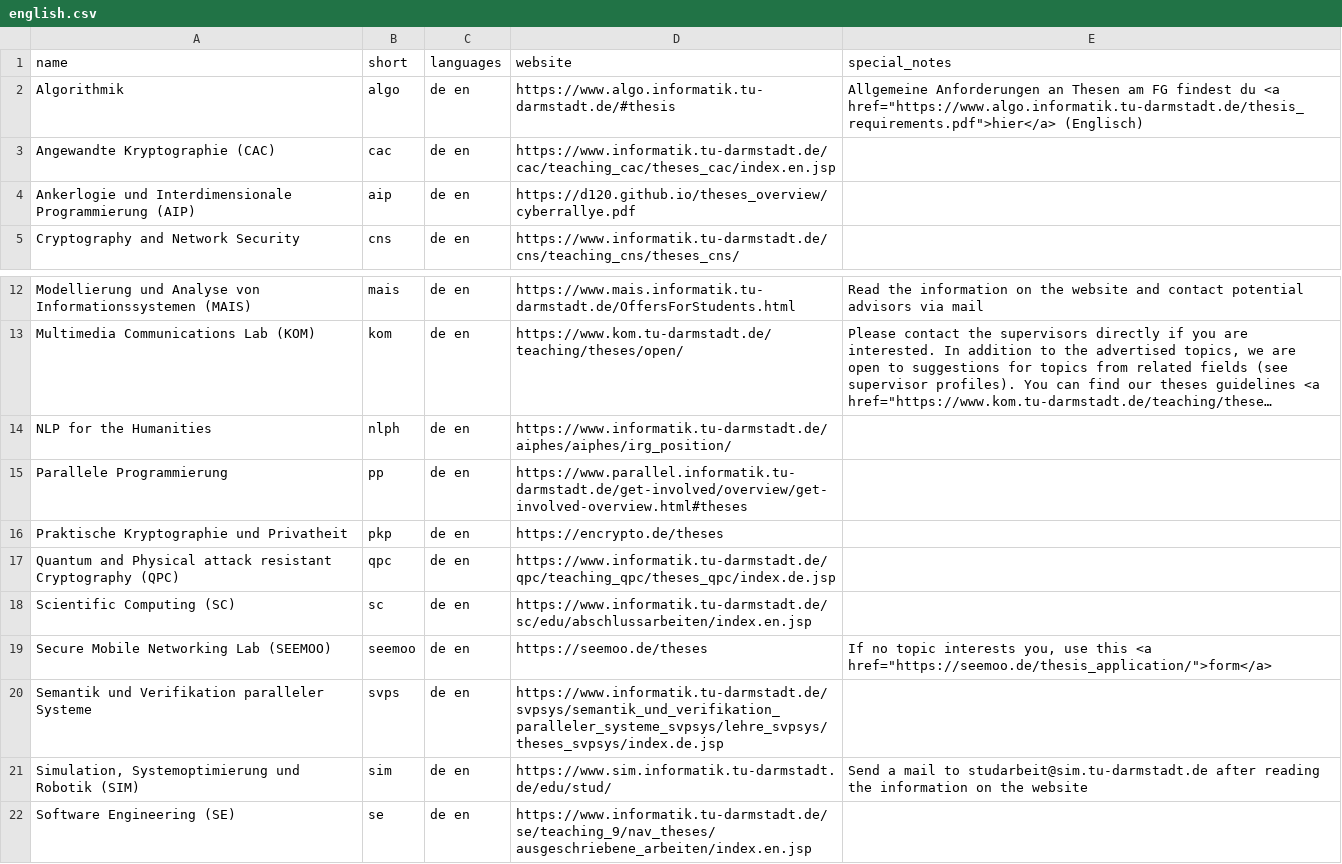
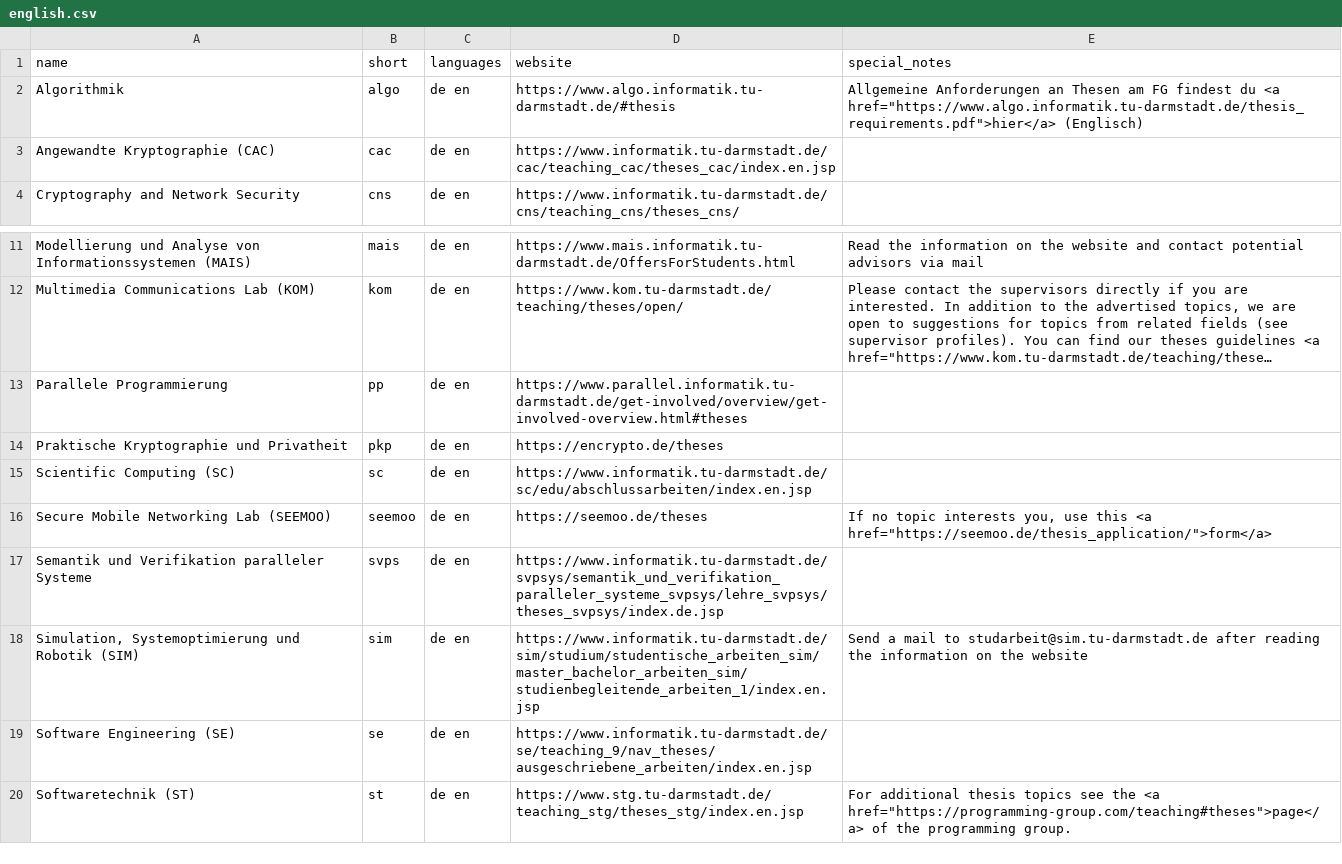
Before and after one commit to d120/theses_overview, a CSV file: english.csv, drawn as a sheet; only a part is shown, gaps mark what is left out; the shorter side is filled out with more unchanged rows; long unchanged cells end in …; removed rows and columns are numbered as before the commit, all else as after; the diff names each change by its address in the sheet, - before the commit and + after, or states it on an @@ line.

```diff
--- a/english.csv
+++ b/english.csv
-row 4: Ankerlogie und Interdimensionale Programmierung (AIP) | aip | de en | https://d120.github.io/theses_overview/cyberrallye.pdf
-row 14: NLP for the Humanities | nlph | de en | https://www.informatik.tu-darmstadt.de/aiphes/aiphes/irg_position/
-row 17: Quantum and Physical attack resistant Cryptography (QPC) | qpc | de en | https://www.informatik.tu-darmstadt.de/qpc/teaching_qpc/theses_qpc/index.de.jsp
-D18 (website): https://www.sim.informatik.tu-darmstadt.de/edu/stud/
+D18 (website): https://www.informatik.tu-darmstadt.de/sim/studium/studentische_arbeiten_sim/master_bachelor_arbeiten_sim/studienbegleitende_arbeiten_1/index.en.jsp
```
Also changed, not shown: german.csv.
